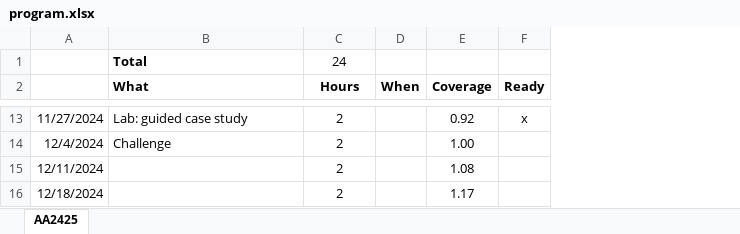
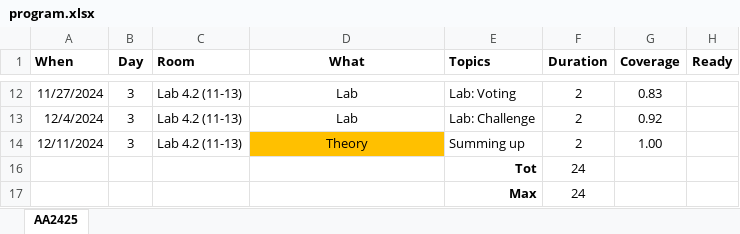
Before and after one commit to w4bo/AA2425-unibo-mldm, an Excel workbook: program.xlsx, sheet AA2425, drawn as a sheet; only a part is shown, gaps mark what is left out; values as stored, in another font and other column widths than the file's, no borders; conditional formats not drawn; removed rows and columns are numbered as before the commit, all else as after; the diff covers the shown part only; the diff names each change by its address in the sheet, - before the commit and + after, or states it on an @@ line.

```diff
--- a/program.xlsx (sheet AA2425)
+++ b/program.xlsx (sheet AA2425)
+column B (Day), rows 12-14: all 3
+column C (Room), rows 12-14: all Lab 4.2 (11-13)
+column E (Topics), rows 12-14: Lab: Voting | Lab: Challenge | Summing up
-column D (When), empty
-row 1:  | Total | 24
-A1: (empty)
+A1: When
-D1:D13 alignment: left
+D1:D13 alignment: center
-F1: Hours
+F1: Duration
-D12 (What): Lab: guided case study
+D12 (What): Lab
-G12 (Coverage): 0.92
+G12 (Coverage): 0.83
-H12 (Ready): x
+H12 (Ready): (empty)
-D13 (What): Challenge
+D13 (What): Lab
-G13 (Coverage): 1.00
+G13 (Coverage): 0.92
-D14 (What): (empty)
+D14 (What): Theory
-D14 fill: none
+D14 fill: #FFC000
-G14 (Coverage): 1.08
+G14 (Coverage): 1.00
-row 16: 12/18/2024 |  | 2 |  | 1.17
+row 16:  |  |  |  | Tot | 24
+row 17:  |  |  |  | Max | 24
```
Also changed, not shown: 18 edited cells and cell formats elsewhere in this sheet, formulas that keep their value, hidden cells, 1 other file.
